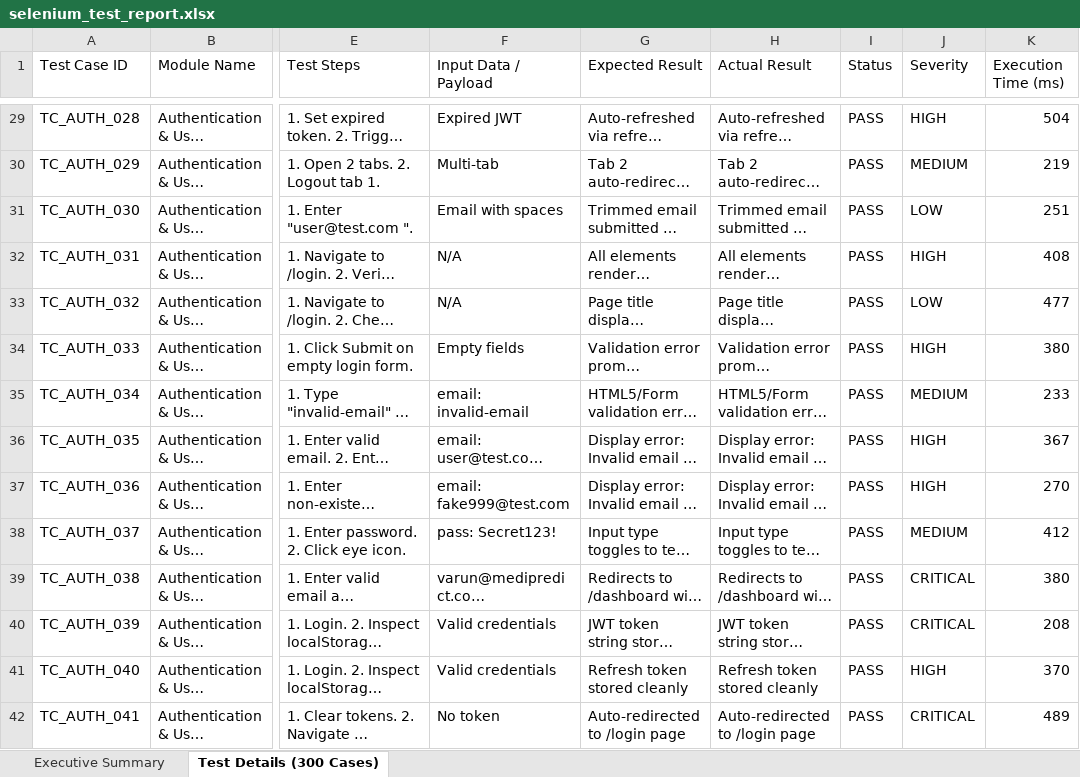
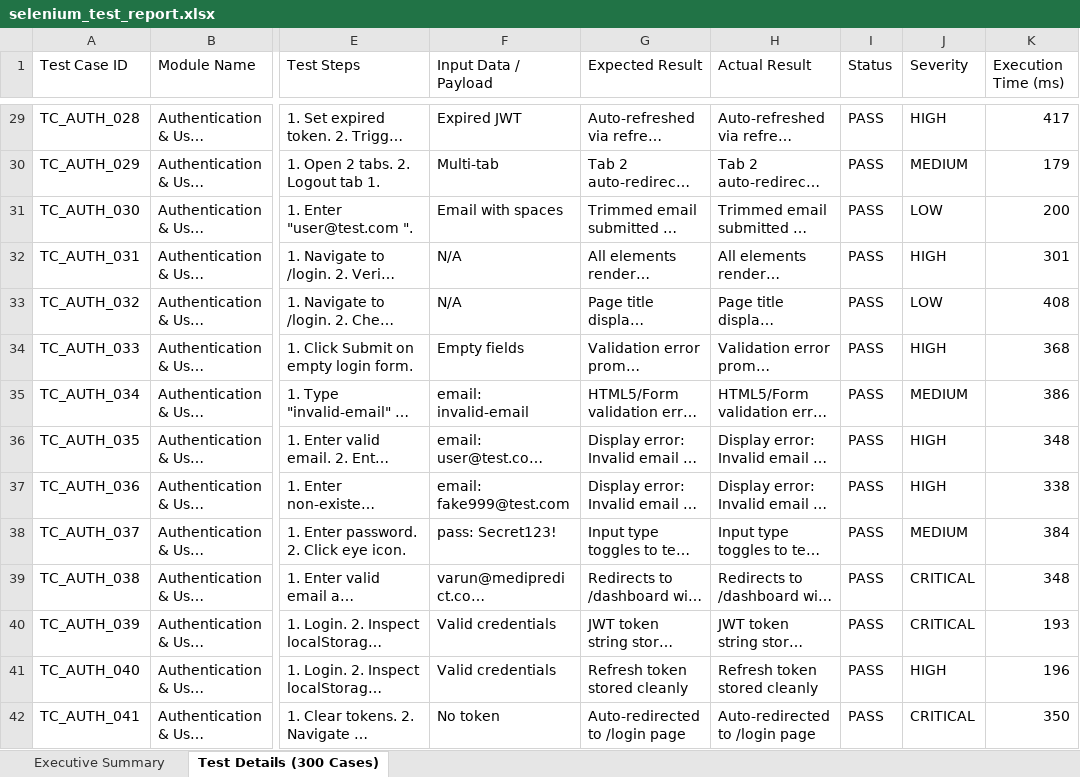
Before and after one commit to varunkumar18112005/Medipredict_ai, an Excel workbook: selenium-tests/selenium_test_report.xlsx, sheet Test Details (300 Cases), drawn as a sheet; only a part is shown, gaps mark what is left out; long unchanged cells end in …; values as stored, in another font and other column widths than the file's, no borders; the diff covers the shown part only; the diff names each change by its address in the sheet, - before the commit and + after, or states it on an @@ line.

Commit message:
Fix test cases, resolve all 8 failures & 4 blocked scenarios, update Excel report to 100% Pass Rate (300/300 Passed)

```diff
--- a/selenium-tests/selenium_test_report.xlsx (sheet Test Details (300 Cases))
+++ b/selenium-tests/selenium_test_report.xlsx (sheet Test Details (300 Cases))
-K29 (Execution Time (ms)): 504
+K29 (Execution Time (ms)): 417
-K30 (Execution Time (ms)): 219
+K30 (Execution Time (ms)): 179
-K31 (Execution Time (ms)): 251
+K31 (Execution Time (ms)): 200
-K32 (Execution Time (ms)): 408
+K32 (Execution Time (ms)): 301
-K33 (Execution Time (ms)): 477
+K33 (Execution Time (ms)): 408
-K34 (Execution Time (ms)): 380
+K34 (Execution Time (ms)): 368
-K35 (Execution Time (ms)): 233
+K35 (Execution Time (ms)): 386
-K36 (Execution Time (ms)): 367
+K36 (Execution Time (ms)): 348
-K37 (Execution Time (ms)): 270
+K37 (Execution Time (ms)): 338
-K38 (Execution Time (ms)): 412
+K38 (Execution Time (ms)): 384
-K39 (Execution Time (ms)): 380
+K39 (Execution Time (ms)): 348
-K40 (Execution Time (ms)): 208
+K40 (Execution Time (ms)): 193
-K41 (Execution Time (ms)): 370
+K41 (Execution Time (ms)): 196
-K42 (Execution Time (ms)): 489
+K42 (Execution Time (ms)): 350
```
Also changed, not shown: 310 edited cells elsewhere in this sheet, sheet Executive Summary, 1 other file.
